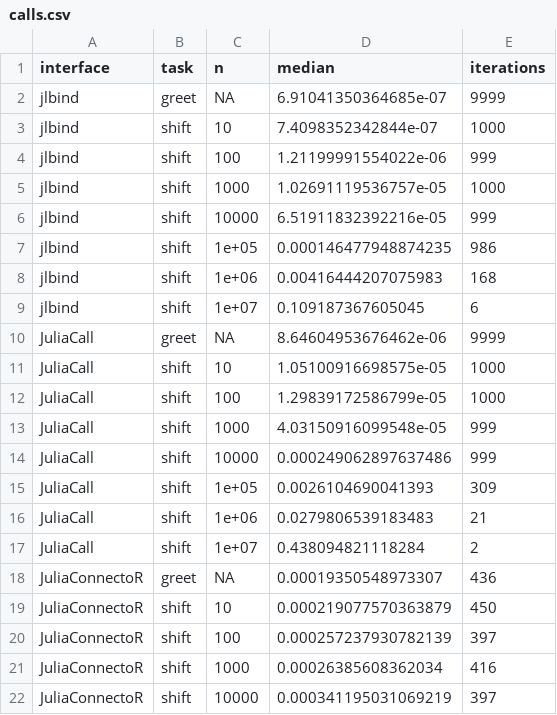
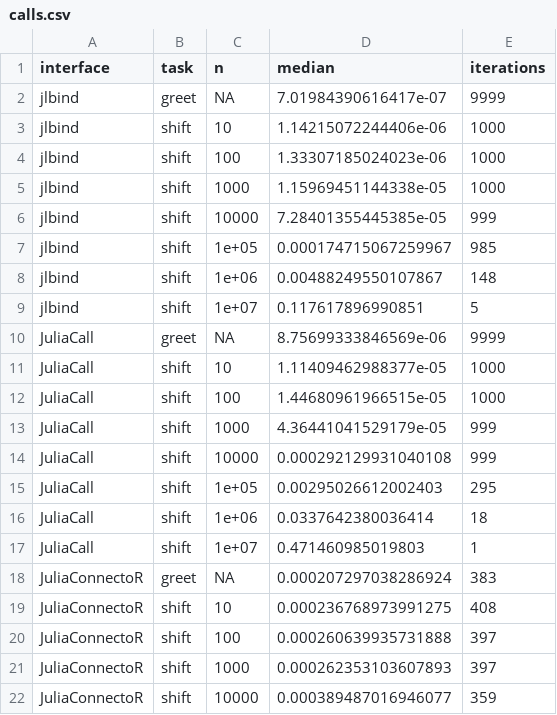
Before and after one commit to BjarkeHautop/jlbind, a CSV file: vignettes/articles/performance/calls.csv, drawn as a sheet; only a part is shown; the diff covers the shown part only.

```diff
--- a/vignettes/articles/performance/calls.csv
+++ b/vignettes/articles/performance/calls.csv
@@ -1,22 +1,22 @@
 "interface","task","n","median","iterations"
-"jlbind","greet",NA,6.91041350364685e-07,9999
-"jlbind","shift",10,7.4098352342844e-07,1000
-"jlbind","shift",100,1.21199991554022e-06,999
-"jlbind","shift",1000,1.02691119536757e-05,1000
-"jlbind","shift",10000,6.51911832392216e-05,999
-"jlbind","shift",1e+05,0.000146477948874235,986
-"jlbind","shift",1e+06,0.00416444207075983,168
-"jlbind","shift",1e+07,0.109187367605045,6
-"JuliaCall","greet",NA,8.64604953676462e-06,9999
-"JuliaCall","shift",10,1.05100916698575e-05,1000
-"JuliaCall","shift",100,1.29839172586799e-05,1000
-"JuliaCall","shift",1000,4.03150916099548e-05,999
-"JuliaCall","shift",10000,0.000249062897637486,999
-"JuliaCall","shift",1e+05,0.0026104690041393,309
-"JuliaCall","shift",1e+06,0.0279806539183483,21
-"JuliaCall","shift",1e+07,0.438094821118284,2
-"JuliaConnectoR","greet",NA,0.00019350548973307,436
-"JuliaConnectoR","shift",10,0.000219077570363879,450
-"JuliaConnectoR","shift",100,0.000257237930782139,397
-"JuliaConnectoR","shift",1000,0.00026385608362034,416
-"JuliaConnectoR","shift",10000,0.000341195031069219,397
+"jlbind","greet",NA,7.01984390616417e-07,9999
+"jlbind","shift",10,1.14215072244406e-06,1000
+"jlbind","shift",100,1.33307185024023e-06,1000
+"jlbind","shift",1000,1.15969451144338e-05,1000
+"jlbind","shift",10000,7.28401355445385e-05,999
+"jlbind","shift",1e+05,0.000174715067259967,985
+"jlbind","shift",1e+06,0.00488249550107867,148
+"jlbind","shift",1e+07,0.117617896990851,5
+"JuliaCall","greet",NA,8.75699333846569e-06,9999
+"JuliaCall","shift",10,1.11409462988377e-05,1000
+"JuliaCall","shift",100,1.44680961966515e-05,1000
+"JuliaCall","shift",1000,4.36441041529179e-05,999
+"JuliaCall","shift",10000,0.000292129931040108,999
+"JuliaCall","shift",1e+05,0.00295026612002403,295
+"JuliaCall","shift",1e+06,0.0337642380036414,18
+"JuliaCall","shift",1e+07,0.471460985019803,1
+"JuliaConnectoR","greet",NA,0.000207297038286924,383
+"JuliaConnectoR","shift",10,0.000236768973991275,408
+"JuliaConnectoR","shift",100,0.000260639935731888,397
+"JuliaConnectoR","shift",1000,0.000262353103607893,397
+"JuliaConnectoR","shift",10000,0.000389487016946077,359
```
Also changed, not shown: 5 edited cells elsewhere in this file, vignettes/articles/performance/startup.csv, 38 other files.
